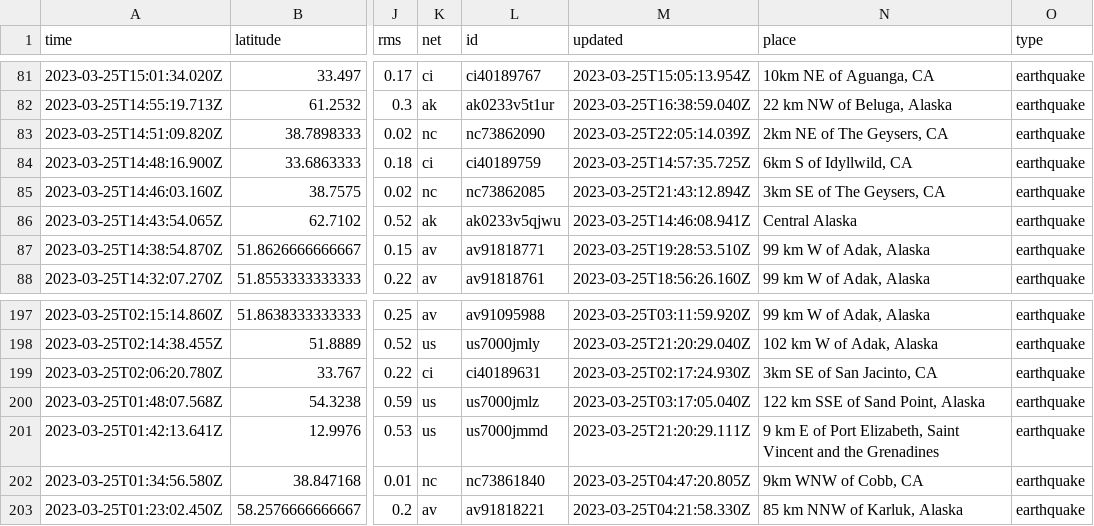
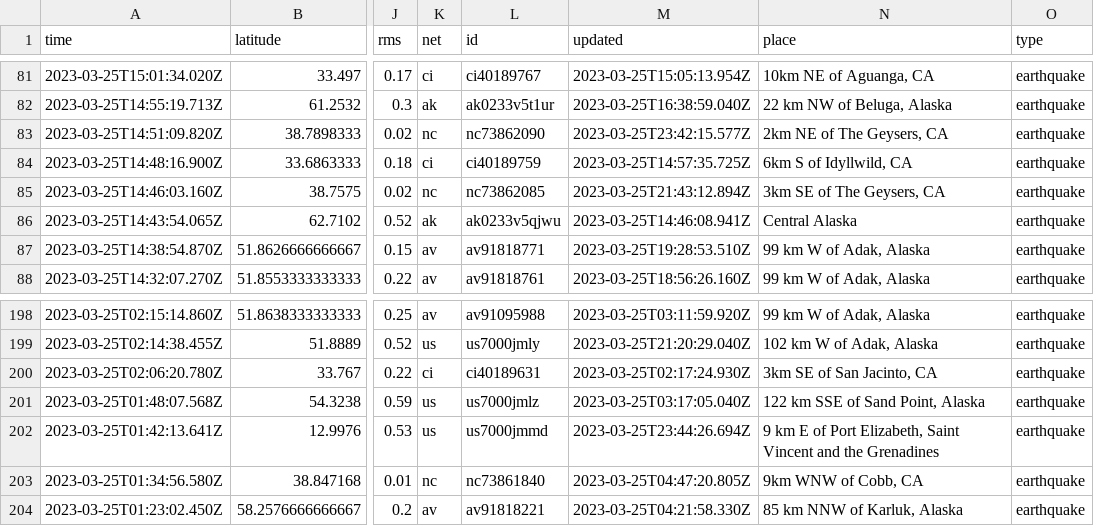
Before and after one commit to mattrehbein/nicar22-github-actions, a CSV file: usgs_current.csv, drawn as a sheet; only a part is shown, gaps mark what is left out; addresses are those after the commit; the diff covers the shown part only; the diff names each change by its address in the sheet, - before the commit and + after, or states it on an @@ line.

```diff
--- a/usgs_current.csv
+++ b/usgs_current.csv
-M83 (updated): 2023-03-25T22:05:14.039Z
+M83 (updated): 2023-03-25T23:42:15.577Z
-M202 (updated): 2023-03-25T21:20:29.111Z
+M202 (updated): 2023-03-25T23:44:26.694Z
```
Also changed, not shown: 4 added rows, 4 removed rows and 5 edited cells elsewhere in this file.
